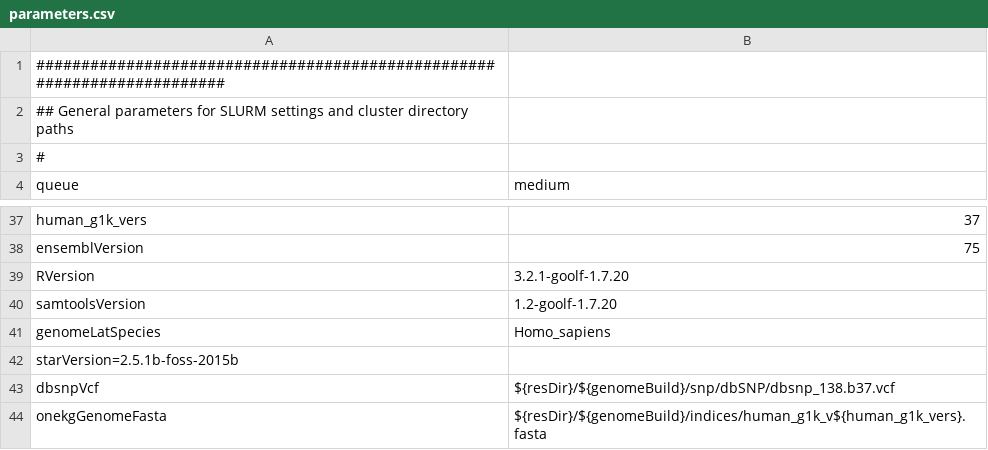
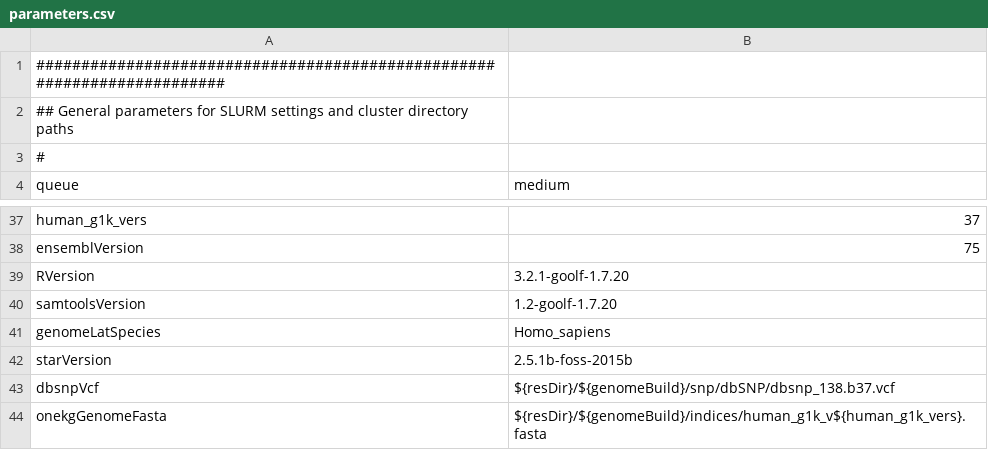
Before and after one commit to molgenis/molgenis-pipelines, a CSV file: compute5/Public_RNA-seq_QC/parameter_files/parameters.csv, drawn as a sheet; only a part is shown, gaps mark what is left out.

Commit message:
fix parameters bug

```diff
--- a/compute5/Public_RNA-seq_QC/parameter_files/parameters.csv
+++ b/compute5/Public_RNA-seq_QC/parameter_files/parameters.csv
@@ -41,3 +41,3 @@ samtoolsVersion,1.2-goolf-1.7.20
 genomeLatSpecies,Homo_sapiens
-starVersion=2.5.1b-foss-2015b
+starVersion,2.5.1b-foss-2015b
 dbsnpVcf,${resDir}/${genomeBuild}/snp/dbSNP/dbsnp_138.b37.vcf
```
